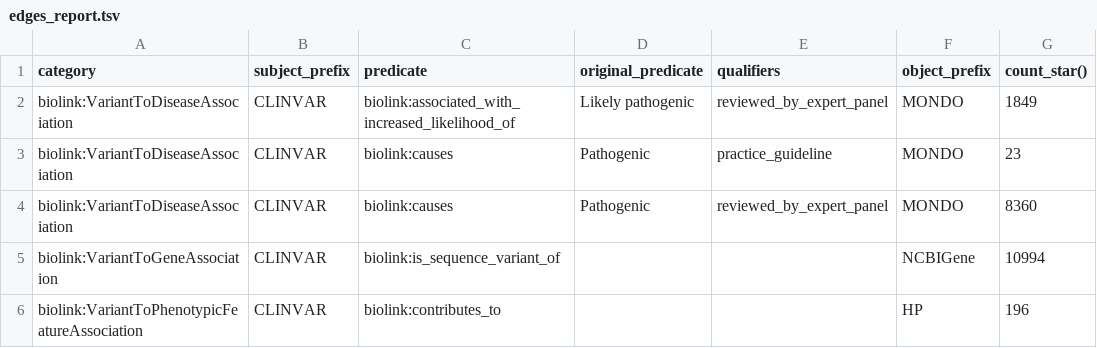
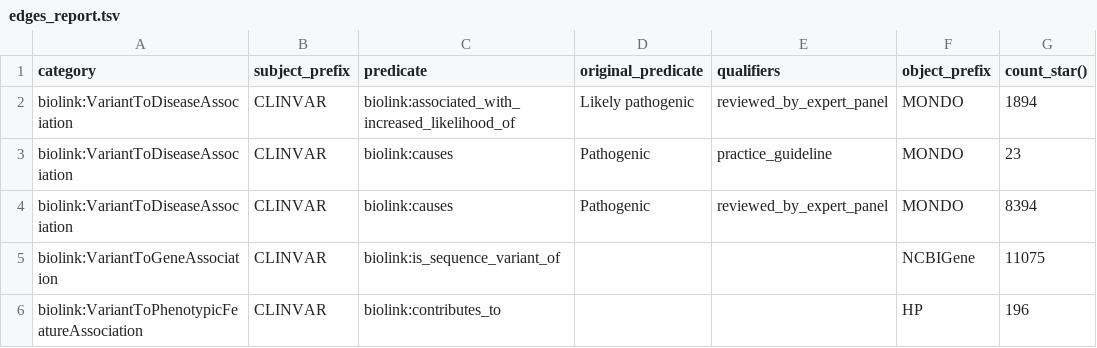
Before and after one commit to monarch-initiative/clinvar-ingest, a TSV file: docs/edges_report.tsv, drawn as a sheet.

```diff
--- a/docs/edges_report.tsv
+++ b/docs/edges_report.tsv
@@ -1,6 +1,6 @@
 category	subject_prefix	predicate	original_predicate	qualifiers	object_prefix	count_star()
-biolink:VariantToDiseaseAssociation	CLINVAR	biolink:associated_with_increased_likelihood_of	Likely pathogenic	reviewed_by_expert_panel	MONDO	1849
+biolink:VariantToDiseaseAssociation	CLINVAR	biolink:associated_with_increased_likelihood_of	Likely pathogenic	reviewed_by_expert_panel	MONDO	1894
 biolink:VariantToDiseaseAssociation	CLINVAR	biolink:causes	Pathogenic	practice_guideline	MONDO	23
-biolink:VariantToDiseaseAssociation	CLINVAR	biolink:causes	Pathogenic	reviewed_by_expert_panel	MONDO	8360
-biolink:VariantToGeneAssociation	CLINVAR	biolink:is_sequence_variant_of			NCBIGene	10994
+biolink:VariantToDiseaseAssociation	CLINVAR	biolink:causes	Pathogenic	reviewed_by_expert_panel	MONDO	8394
+biolink:VariantToGeneAssociation	CLINVAR	biolink:is_sequence_variant_of			NCBIGene	11075
 biolink:VariantToPhenotypicFeatureAssociation	CLINVAR	biolink:contributes_to			HP	196
```
Also changed, not shown: 5 other files.
